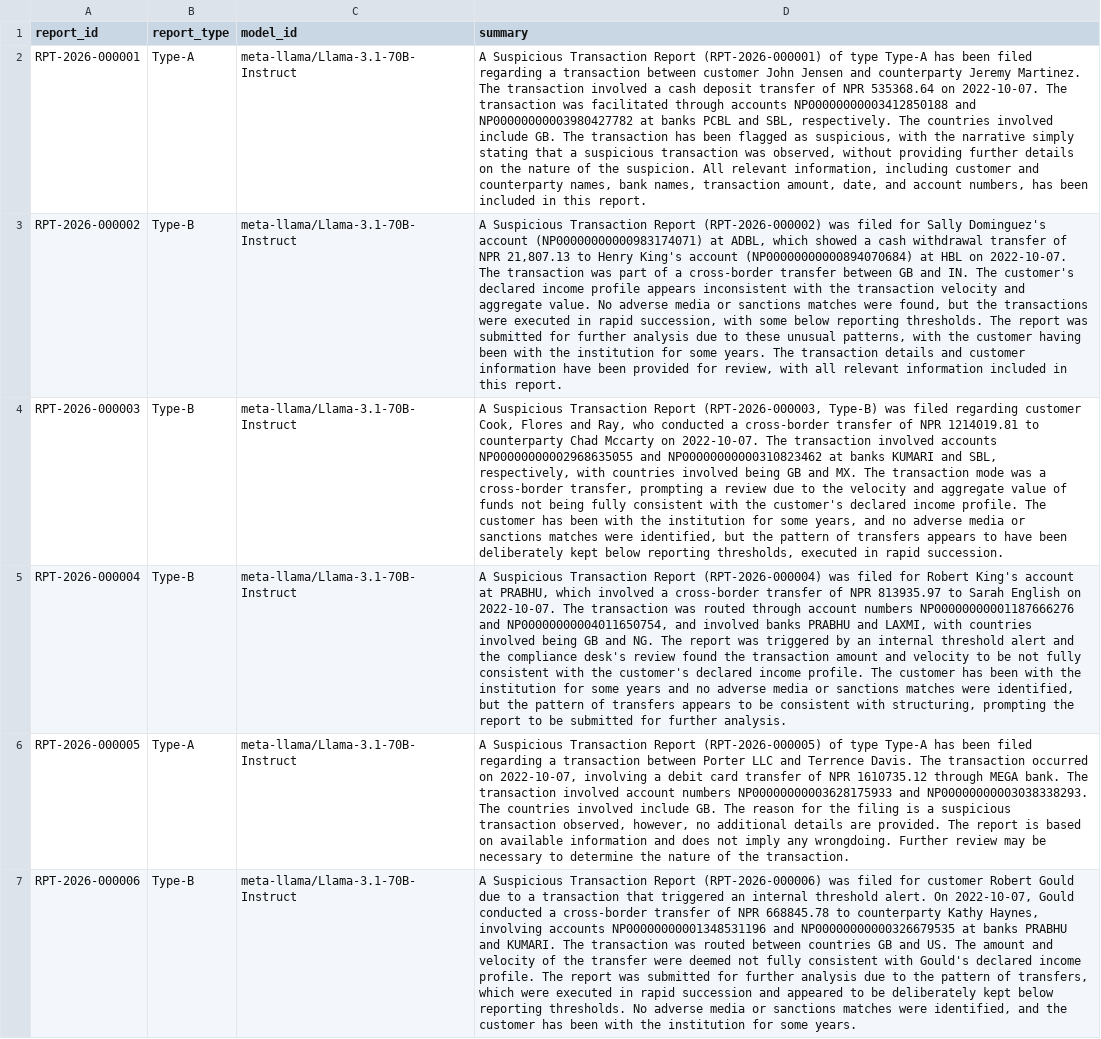
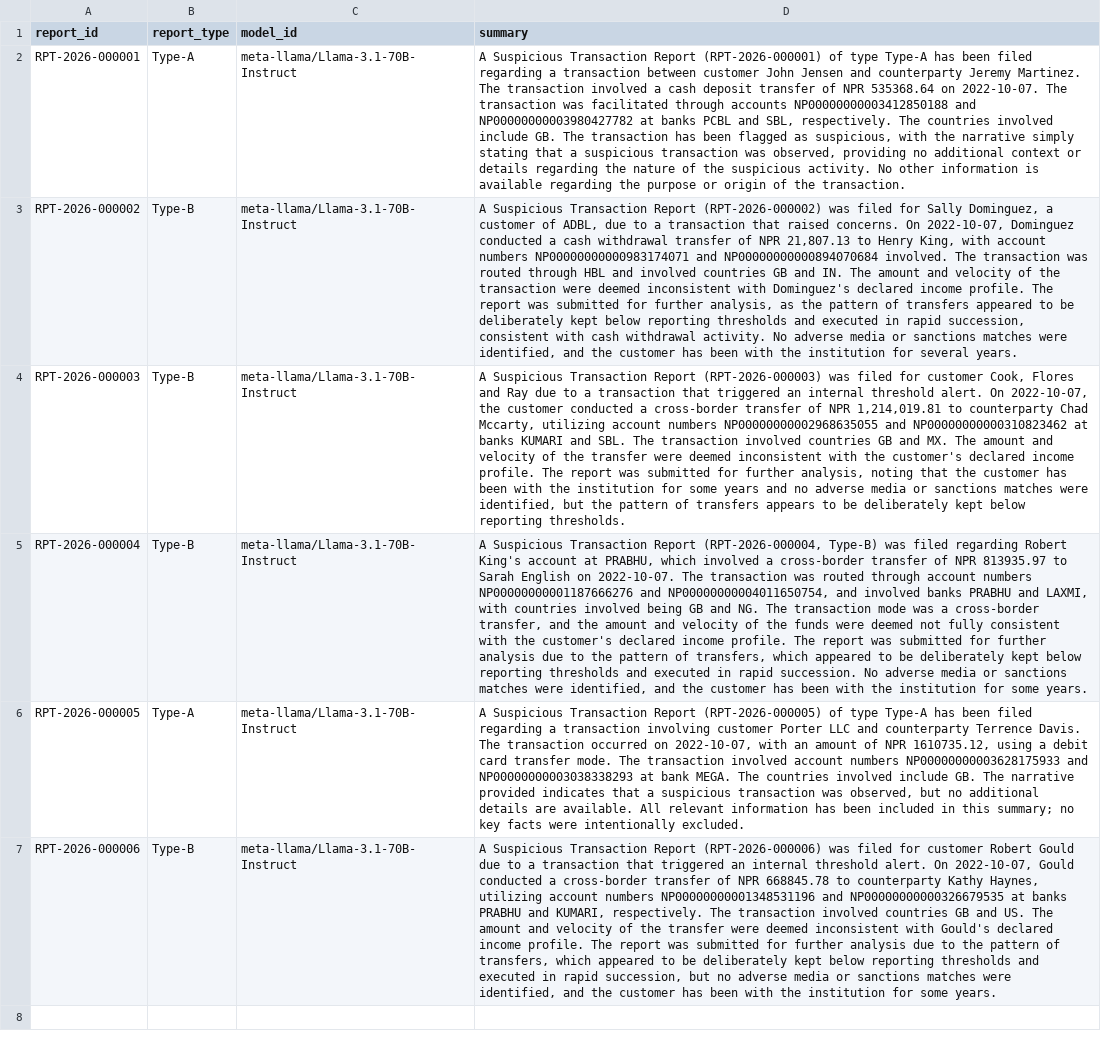
Before and after one commit to SUDIP10K89/BankSTRSummarizer, a CSV file: data/track6_llm_summaries.csv, drawn as a sheet; the diff names each change by its address in the sheet, - before the commit and + after, or states it on an @@ line.

Commit message:
Update evaluation summary and LLM summaries; adjust average word count and total summaries

```diff
--- a/data/track6_llm_summaries.csv
+++ b/data/track6_llm_summaries.csv
-D2 (summary): …was observed, without providing further details on the nature of the suspicion. All relevant information, including customer and counterparty names, bank names, transaction amount, date, and account numbers, has been included in this report.
+D2 (summary): …was observed, providing no additional context or details regarding the nature of the suspicious activity. No other information is available regarding the purpose or origin of the transaction.
-D3 (summary): …for Sally Dominguez's account (NP00000000000983174071) at ADBL, which showed a cash withdrawal transfer of NPR 21,807.13 to Henry King's account (NP00000000000894070684) at HBL on 2022-10-07. The transaction was part of a cross-border transfer between GB and IN. The customer's declared income profile appears inconsistent with the transaction velocity and aggregate value. No adverse media or sanctions matches were found, but the transactions were executed in rapid succession, with some below reporting thresholds. The report was submitted for further analysis due to these unusual patterns, with the customer having been with the institution for some years. The transaction details and customer information have been provided for review, with all relevant information included in this report.
+D3 (summary): …for Sally Dominguez, a customer of ADBL, due to a transaction that raised concerns. On 2022-10-07, Dominguez conducted a cash withdrawal transfer of NPR 21,807.13 to Henry King, with account numbers NP00000000000983174071 and NP00000000000894070684 involved. The transaction was routed through HBL and involved countries GB and IN. The amount and velocity of the transaction were deemed inconsistent with Dominguez's declared income profile. The report was submitted for further analysis, as the pattern of transfers appeared to be deliberately kept below reporting thresholds and executed in rapid succession, consistent with cash withdrawal activity. No adverse media or sanctions matches were identified, and the customer has been with the institution for several years.
-D4 (summary): …Transaction Report (RPT-2026-000003, Type-B) was filed regarding customer Cook, Flores and Ray, who conducted a cross-border transfer of NPR 1214019.81 to counterparty Chad Mccarty on 2022-10-07. The transaction involved accounts NP00000000002968635055 and NP00000000000310823462 at banks KUMARI and SBL, respectively, with countries involved being GB and MX. The transaction mode was a cross-border transfer, prompting a review due to the velocity and aggregate value of funds not being fully consistent with the customer's declared income profile. The customer has been with the institution for some years, and no adverse media or sanctions matches were identified, but the pattern of transfers appears to have been deliberately kept below reporting thresholds, executed in rapid succession.
+D4 (summary): …Transaction Report (RPT-2026-000003) was filed for customer Cook, Flores and Ray due to a transaction that triggered an internal threshold alert. On 2022-10-07, the customer conducted a cross-border transfer of NPR 1,214,019.81 to counterparty Chad Mccarty, utilizing account numbers NP00000000002968635055 and NP00000000000310823462 at banks KUMARI and SBL. The transaction involved countries GB and MX. The amount and velocity of the transfer were deemed inconsistent with the customer's declared income profile. The report was submitted for further analysis, noting that the customer has been with the institution for some years and no adverse media or sanctions matches were identified, but the pattern of transfers appears to be deliberately kept below reporting thresholds.
-D5 (summary): …Transaction Report (RPT-2026-000004) was filed for Robert King's account at PRABHU, which involved a cross-border transfer of NPR 813935.97 to Sarah English on 2022-10-07. The transaction was routed through account numbers NP00000000001187666276 and NP00000000004011650754, and involved banks PRABHU and LAXMI, with countries involved being GB and NG. The report was triggered by an internal threshold alert and the compliance desk's review found the transaction amount and velocity to be not fully consistent with the customer's declared income profile. The customer has been with the institution for some years and no adverse media or sanctions matches were identified, but the pattern of transfers appears to be consistent with structuring, prompting the report to be submitted for further analysis.
+D5 (summary): …Transaction Report (RPT-2026-000004, Type-B) was filed regarding Robert King's account at PRABHU, which involved a cross-border transfer of NPR 813935.97 to Sarah English on 2022-10-07. The transaction was routed through account numbers NP00000000001187666276 and NP00000000004011650754, and involved banks PRABHU and LAXMI, with countries involved being GB and NG. The transaction mode was a cross-border transfer, and the amount and velocity of the funds were deemed not fully consistent with the customer's declared income profile. The report was submitted for further analysis due to the pattern of transfers, which appeared to be deliberately kept below reporting thresholds and executed in rapid succession. No adverse media or sanctions matches were identified, and the customer has been with the institution for some years.
-D6 (summary): …a transaction between Porter LLC and Terrence Davis. The transaction occurred on 2022-10-07, involving a debit card transfer of NPR 1610735.12 through MEGA bank. The transaction involved account numbers NP00000000003628175933 and NP00000000003038338293. The countries involved include GB. The reason for the filing is a suspicious transaction observed, however, no additional details are provided. The report is based on available information and does not imply any wrongdoing. Further review may be necessary to determine the nature of the transaction.
+D6 (summary): …a transaction involving customer Porter LLC and counterparty Terrence Davis. The transaction occurred on 2022-10-07, with an amount of NPR 1610735.12, using a debit card transfer mode. The transaction involved account numbers NP00000000003628175933 and NP00000000003038338293 at bank MEGA. The countries involved include GB. The narrative provided indicates that a suspicious transaction was observed, but no additional details are available. All relevant information has been included in this summary; no key facts were intentionally excluded.
-D7 (summary): …Kathy Haynes, involving accounts NP00000000001348531196 and NP00000000000326679535 at banks PRABHU and KUMARI. The transaction was routed between countries GB and US. The amount and velocity of the transfer were deemed not fully consistent with Gould's declared income profile. The report was submitted for further analysis due to the pattern of transfers, which were executed in rapid succession and appeared to be deliberately kept below reporting thresholds. No adverse media…
+D7 (summary): …Kathy Haynes, utilizing account numbers NP00000000001348531196 and NP00000000000326679535 at banks PRABHU and KUMARI, respectively. The transaction involved countries GB and US. The amount and velocity of the transfer were deemed inconsistent with Gould's declared income profile. The report was submitted for further analysis due to the pattern of transfers, which appeared to be deliberately kept below reporting thresholds and executed in rapid succession, but no adverse media…
```
Also changed, not shown: 3 other files.
